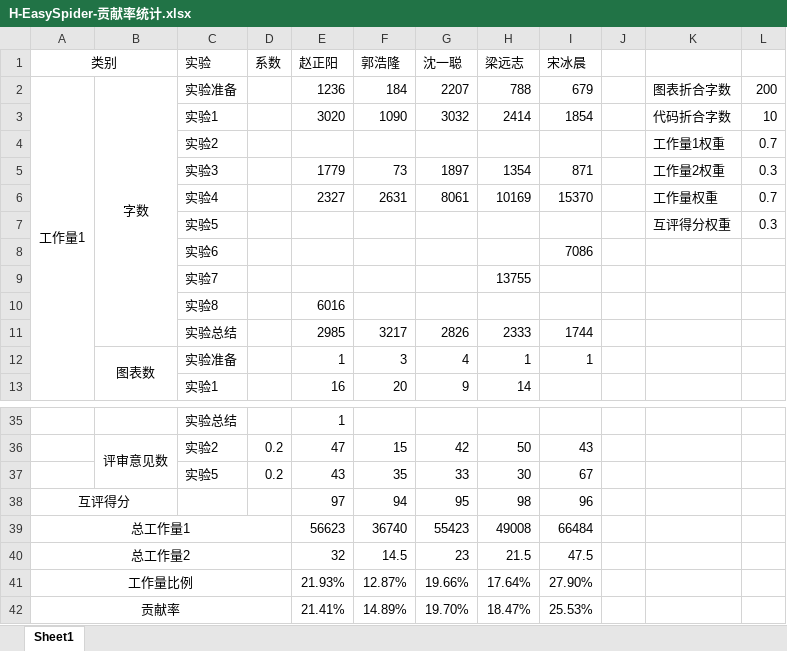
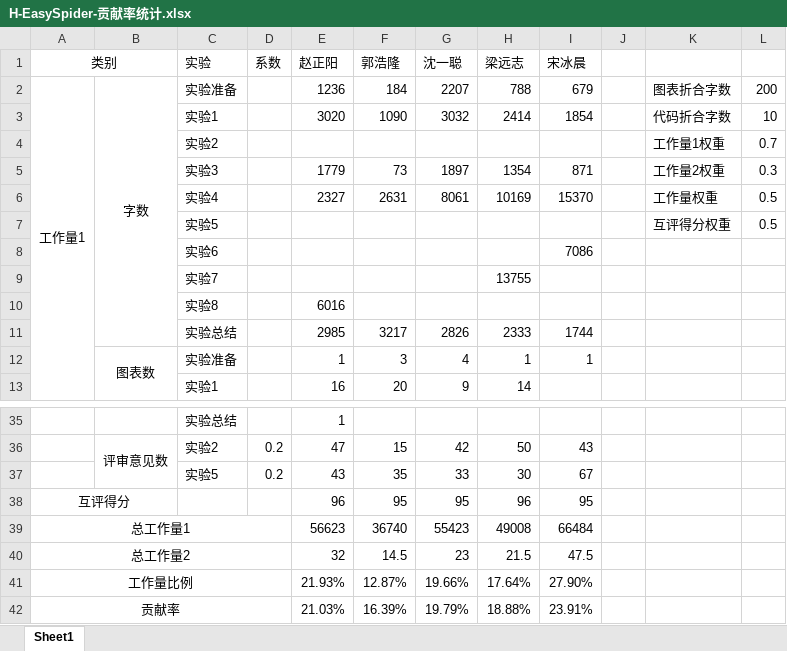
Before and after one commit to bhsei/20_H, an Excel workbook: 4.项目提交制品/4.8软件工程实验追踪与分析/H-EasySpider-贡献率统计.xlsx, sheet Sheet1, drawn as a sheet; only a part is shown, gaps mark what is left out; values as stored, in another font and other column widths than the file's, no borders; removed rows and columns are numbered as before the commit, all else as after; the diff names each change by its address in the sheet, - before the commit and + after, or states it on an @@ line.

```diff
--- a/4.项目提交制品/4.8软件工程实验追踪与分析/H-EasySpider-贡献率统计.xlsx (sheet Sheet1)
+++ b/4.项目提交制品/4.8软件工程实验追踪与分析/H-EasySpider-贡献率统计.xlsx (sheet Sheet1)
-L6: 0.7
+L6: 0.5
-L7: 0.3
+L7: 0.5
-E38 (赵正阳): 97
+E38 (赵正阳): 96
-F38 (郭浩隆): 94
+F38 (郭浩隆): 95
-H38 (梁远志): 98
+H38 (梁远志): 96
-I38 (宋冰晨): 96
+I38 (宋冰晨): 95
-row 42: 贡献率 |  |  |  | 21.41% | 14.89% | 19.70% | 18.47% | 25.53%
+row 42: 贡献率 |  |  |  | 21.03% | 16.39% | 19.79% | 18.88% | 23.91%
```
Also changed, not shown: 6 other files.
